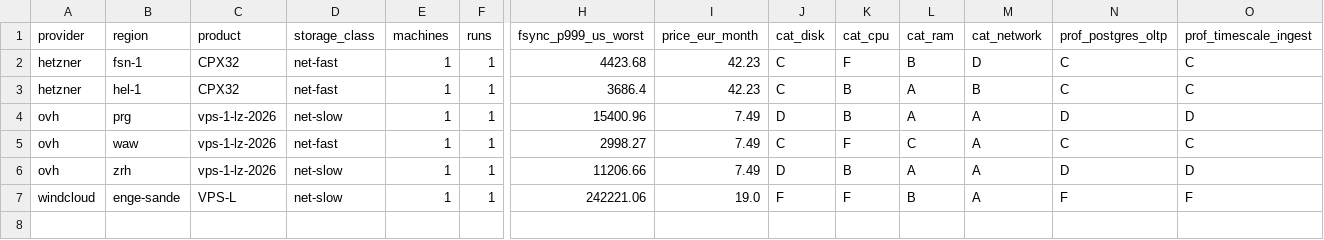
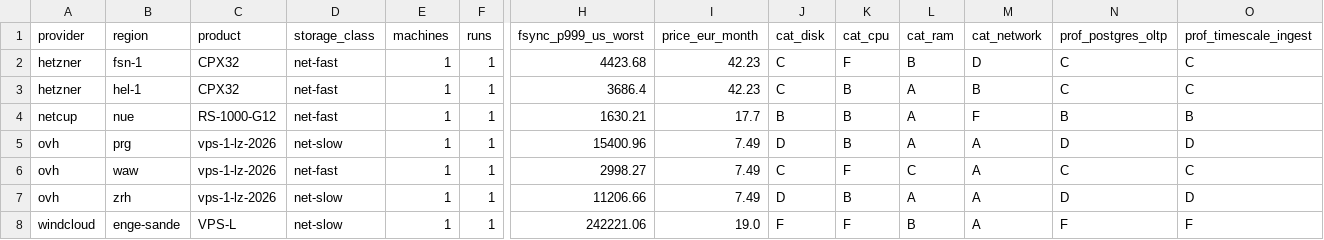
Before and after one commit to Uptimeify/p99bench, a CSV file: data/index.csv, drawn as a sheet; only a part is shown, gaps mark what is left out; rows hold the shown columns only; the diff names each change by its address in the sheet, - before the commit and + after, or states it on an @@ line.

Commit message:
added netcup NUE report

```diff
--- a/data/index.csv
+++ b/data/index.csv
+row 4: netcup | nue | RS-1000-G12 | net-fast | 1 | 1 | 1630.21 | 17.7 | B | B | A | F | B | B
```
Also changed, not shown: 4 other files.
